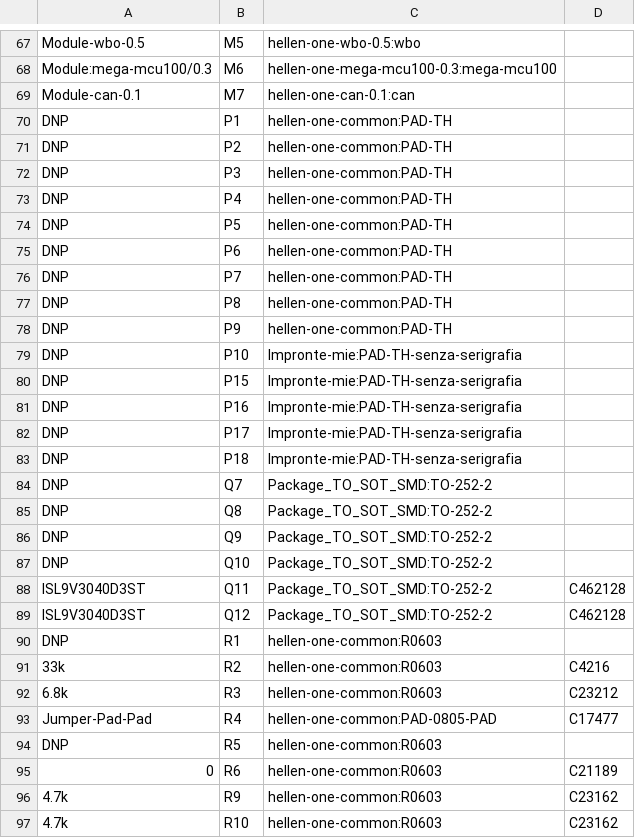
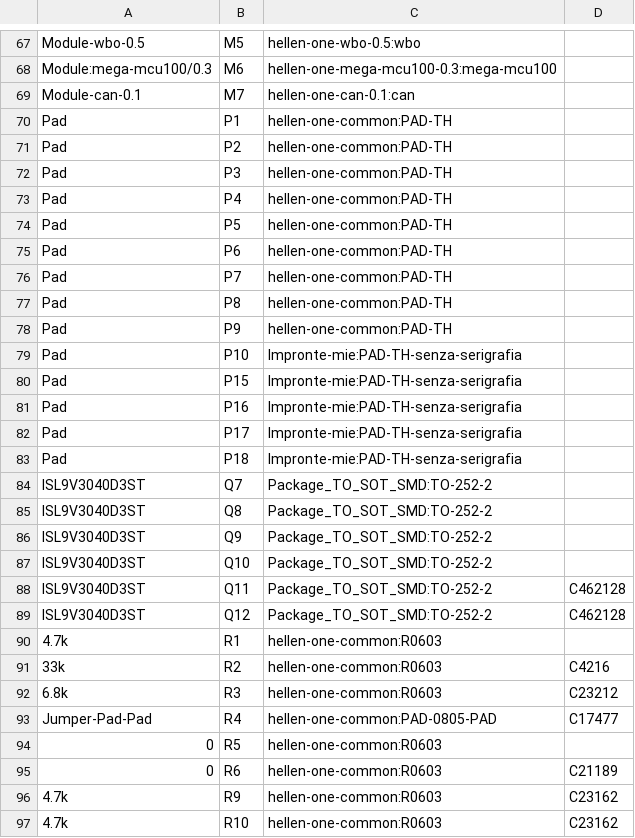
Before and after one commit to MauroSignoroni/hellen-example-non-cancellare, a CSV file: gerber/MST01.csv, drawn as a sheet; only a part is shown, gaps mark what is left out; the diff covers the shown part only.

```diff
--- a/gerber/MST01.csv
+++ b/gerber/MST01.csv
@@ -69,23 +69,23 @@
 "Module-can-0.1","M7","hellen-one-can-0.1:can",""
-"DNP","P1","hellen-one-common:PAD-TH",""
-"DNP","P2","hellen-one-common:PAD-TH",""
-"DNP","P3","hellen-one-common:PAD-TH",""
-"DNP","P4","hellen-one-common:PAD-TH",""
-"DNP","P5","hellen-one-common:PAD-TH",""
-"DNP","P6","hellen-one-common:PAD-TH",""
-"DNP","P7","hellen-one-common:PAD-TH",""
-"DNP","P8","hellen-one-common:PAD-TH",""
-"DNP","P9","hellen-one-common:PAD-TH",""
-"DNP","P10","Impronte-mie:PAD-TH-senza-serigrafia",""
-"DNP","P15","Impronte-mie:PAD-TH-senza-serigrafia",""
-"DNP","P16","Impronte-mie:PAD-TH-senza-serigrafia",""
-"DNP","P17","Impronte-mie:PAD-TH-senza-serigrafia",""
-"DNP","P18","Impronte-mie:PAD-TH-senza-serigrafia",""
-"DNP","Q7","Package_TO_SOT_SMD:TO-252-2",""
-"DNP","Q8","Package_TO_SOT_SMD:TO-252-2",""
-"DNP","Q9","Package_TO_SOT_SMD:TO-252-2",""
-"DNP","Q10","Package_TO_SOT_SMD:TO-252-2",""
+"Pad","P1","hellen-one-common:PAD-TH",""
+"Pad","P2","hellen-one-common:PAD-TH",""
+"Pad","P3","hellen-one-common:PAD-TH",""
+"Pad","P4","hellen-one-common:PAD-TH",""
+"Pad","P5","hellen-one-common:PAD-TH",""
+"Pad","P6","hellen-one-common:PAD-TH",""
+"Pad","P7","hellen-one-common:PAD-TH",""
+"Pad","P8","hellen-one-common:PAD-TH",""
+"Pad","P9","hellen-one-common:PAD-TH",""
+"Pad","P10","Impronte-mie:PAD-TH-senza-serigrafia",""
+"Pad","P15","Impronte-mie:PAD-TH-senza-serigrafia",""
+"Pad","P16","Impronte-mie:PAD-TH-senza-serigrafia",""
+"Pad","P17","Impronte-mie:PAD-TH-senza-serigrafia",""
+"Pad","P18","Impronte-mie:PAD-TH-senza-serigrafia",""
+"ISL9V3040D3ST","Q7","Package_TO_SOT_SMD:TO-252-2",""
+"ISL9V3040D3ST","Q8","Package_TO_SOT_SMD:TO-252-2",""
+"ISL9V3040D3ST","Q9","Package_TO_SOT_SMD:TO-252-2",""
+"ISL9V3040D3ST","Q10","Package_TO_SOT_SMD:TO-252-2",""
 "ISL9V3040D3ST","Q11","Package_TO_SOT_SMD:TO-252-2","C462128"
 "ISL9V3040D3ST","Q12","Package_TO_SOT_SMD:TO-252-2","C462128"
-"DNP","R1","hellen-one-common:R0603",""
+"4.7k","R1","hellen-one-common:R0603",""
 "33k","R2","hellen-one-common:R0603","C4216"
@@ -93,3 +93,3 @@
 "Jumper-Pad-Pad","R4","hellen-one-common:PAD-0805-PAD","C17477"
-"DNP","R5","hellen-one-common:R0603",""
+"0","R5","hellen-one-common:R0603",""
 "0","R6","hellen-one-common:R0603","C21189"
```
Also changed, not shown: 13 edited cells elsewhere in this file, gerber/MST01-all-pos.csv, 16 other files.
